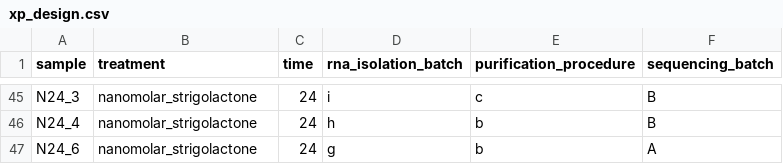
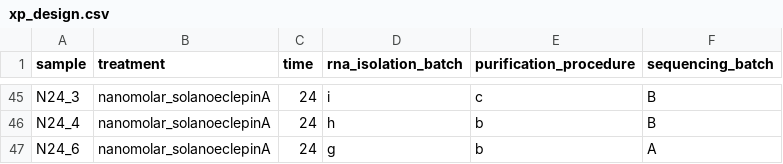
Before and after one commit to Lieker/Sly_Ath_solA_RNAseq, a CSV file: xp_design.csv, drawn as a sheet; only a part is shown, gaps mark what is left out; the diff covers the shown part only; the diff names each change by its address in the sheet, - before the commit and + after, or states it on an @@ line.

Commit message:
changed strigolactone into solanoeclepinA

```diff
--- a/xp_design.csv
+++ b/xp_design.csv
-B45:B47 (treatment): nanomolar_strigolactone
+B45:B47 (treatment): nanomolar_solanoeclepinA
```
Also changed, not shown: 27 edited cells elsewhere in this file.
